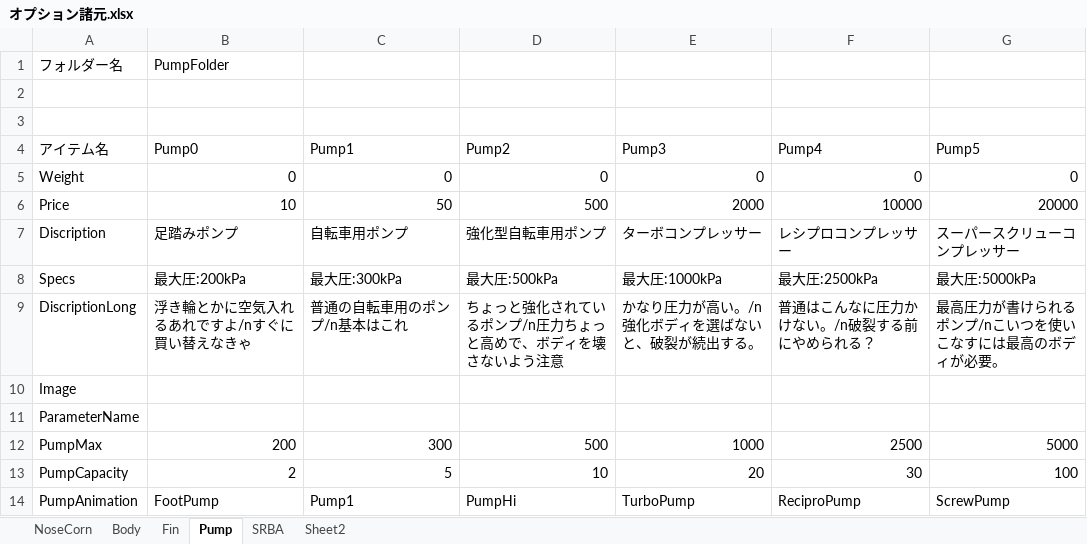
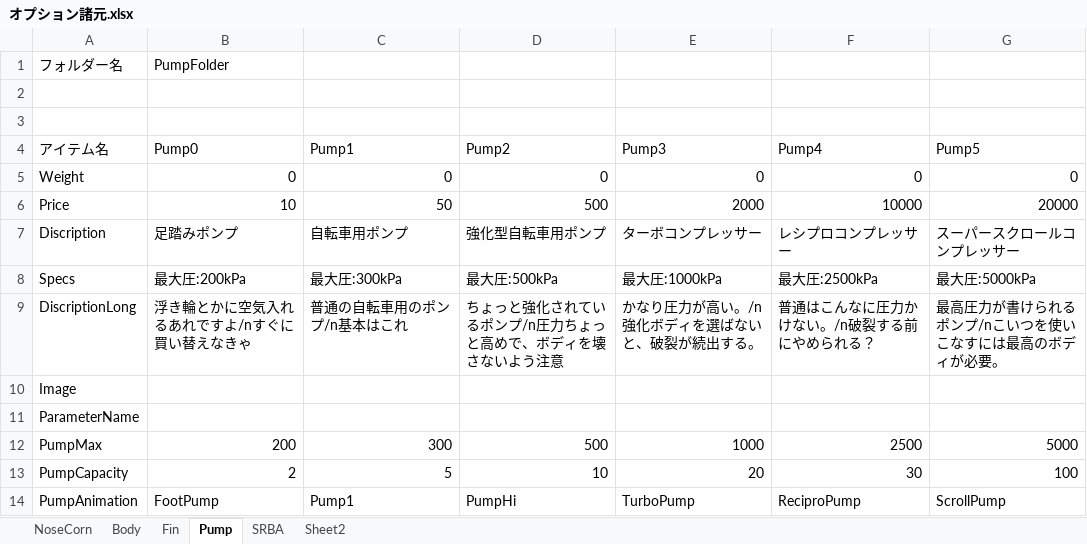
Before and after one commit to itoht2/petbottle, an Excel workbook: オプション諸元.xlsx, sheet Pump, drawn as a sheet; values as stored, in another font and other column widths than the file's, no borders; the diff names each change by its address in the sheet, - before the commit and + after, or states it on an @@ line.

```diff
--- a/オプション諸元.xlsx (sheet Pump)
+++ b/オプション諸元.xlsx (sheet Pump)
-G7: スーパースクリューコンプレッサー
+G7: スーパースクロールコンプレッサー
-G14: ScrewPump
+G14: ScrollPump
```
Also changed, not shown: charts or pictures, 6 other files.
